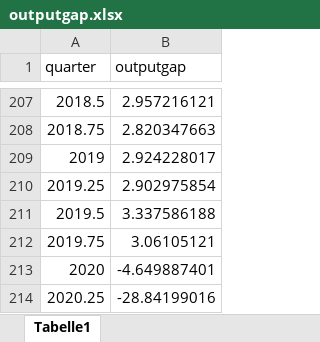
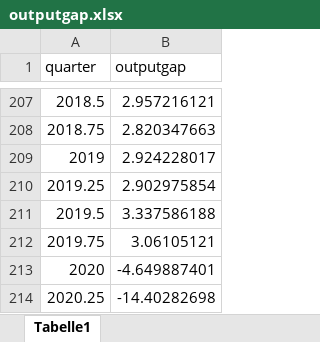
Before and after one commit to outputgapnow/outputgapnow.github.io, an Excel workbook: outputgap.xlsx, sheet Tabelle1, drawn as a sheet; only a part is shown, gaps mark what is left out; values as stored, in another font and other column widths than the file's, no borders; the diff names each change by its address in the sheet, - before the commit and + after, or states it on an @@ line.

```diff
--- a/outputgap.xlsx (sheet Tabelle1)
+++ b/outputgap.xlsx (sheet Tabelle1)
-B214 (outputgap): -28.84199016
+B214 (outputgap): -14.40282698
```
Also changed, not shown: webpage.xlsx, 5 other files.
